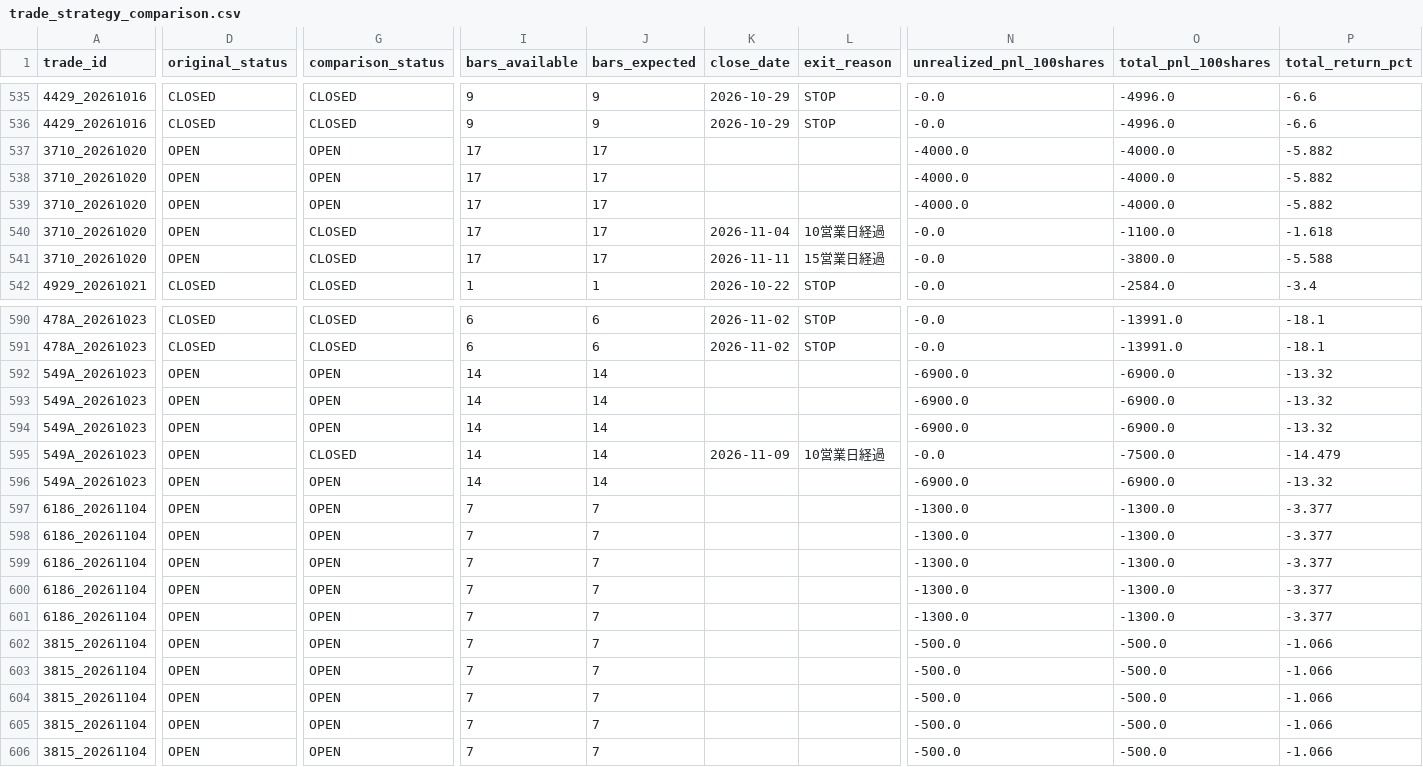
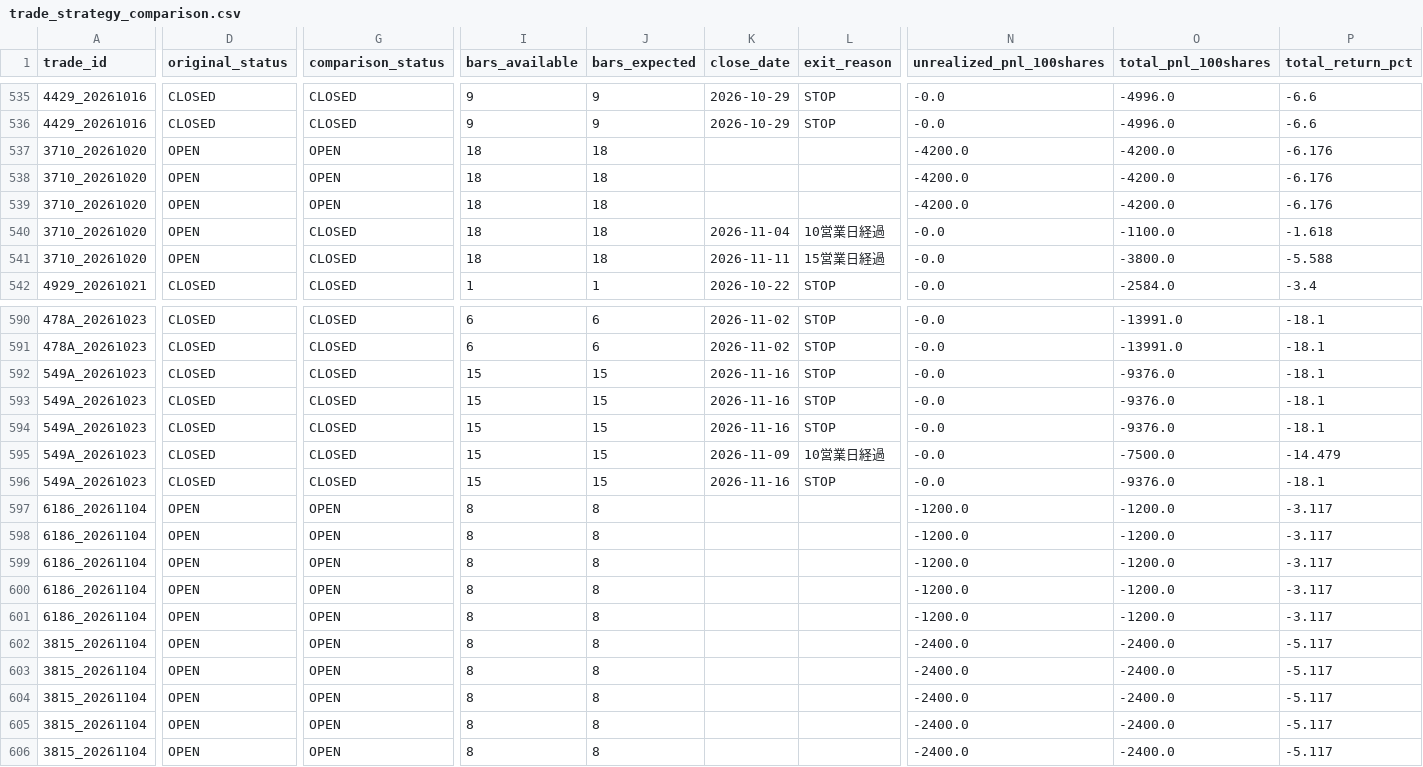
Before and after one commit to rikubell0954-del/stock-monito, a CSV file: results/trade_strategy_comparison.csv, drawn as a sheet; only a part is shown, gaps mark what is left out; the diff covers the shown part only; the diff names each change by its address in the sheet, - before the commit and + after, or states it on an @@ line.

```diff
--- a/results/trade_strategy_comparison.csv
+++ b/results/trade_strategy_comparison.csv
-I537:I541 (bars_available): 17
+I537:I541 (bars_available): 18
-J537:J541 (bars_expected): 17
+J537:J541 (bars_expected): 18
-N537:N539 (unrealized_pnl_100shares): -4000.0
+N537:N539 (unrealized_pnl_100shares): -4200.0
-O537:O539 (total_pnl_100shares): -4000.0
+O537:O539 (total_pnl_100shares): -4200.0
-P537:P539 (total_return_pct): -5.882
+P537:P539 (total_return_pct): -6.176
-D592:D596 (original_status): OPEN
+D592:D596 (original_status): CLOSED
-G592:G594 (comparison_status): OPEN
+G592:G594 (comparison_status): CLOSED
-I592:I596 (bars_available): 14
+I592:I596 (bars_available): 15
-J592:J596 (bars_expected): 14
+J592:J596 (bars_expected): 15
-K592:K594 (close_date): (empty)
+K592:K594 (close_date): 2026-11-16
-L592:L594 (exit_reason): (empty)
+L592:L594 (exit_reason): STOP
-N592:N594 (unrealized_pnl_100shares): -6900.0
+N592:N594 (unrealized_pnl_100shares): -0.0
-O592:O594 (total_pnl_100shares): -6900.0
+O592:O594 (total_pnl_100shares): -9376.0
-P592:P594 (total_return_pct): -13.32
+P592:P594 (total_return_pct): -18.1
-G596 (comparison_status): OPEN
+G596 (comparison_status): CLOSED
-K596 (close_date): (empty)
+K596 (close_date): 2026-11-16
-L596 (exit_reason): (empty)
+L596 (exit_reason): STOP
-N596 (unrealized_pnl_100shares): -6900.0
+N596 (unrealized_pnl_100shares): -0.0
-O596 (total_pnl_100shares): -6900.0
+O596 (total_pnl_100shares): -9376.0
-P596 (total_return_pct): -13.32
+P596 (total_return_pct): -18.1
-I597:I606 (bars_available): 7
+I597:I606 (bars_available): 8
-J597:J606 (bars_expected): 7
+J597:J606 (bars_expected): 8
-N597:N601 (unrealized_pnl_100shares): -1300.0
+N597:N601 (unrealized_pnl_100shares): -1200.0
-O597:O601 (total_pnl_100shares): -1300.0
+O597:O601 (total_pnl_100shares): -1200.0
-P597:P601 (total_return_pct): -3.377
+P597:P601 (total_return_pct): -3.117
-N602:N606 (unrealized_pnl_100shares): -500.0
+N602:N606 (unrealized_pnl_100shares): -2400.0
-O602:O606 (total_pnl_100shares): -500.0
+O602:O606 (total_pnl_100shares): -2400.0
-P602:P606 (total_return_pct): -1.066
+P602:P606 (total_return_pct): -5.117
```
Also changed, not shown: 4 edited cells elsewhere in this file, results/market_regime_history.csv, results/ranked_candidates.csv, 11 other files.
